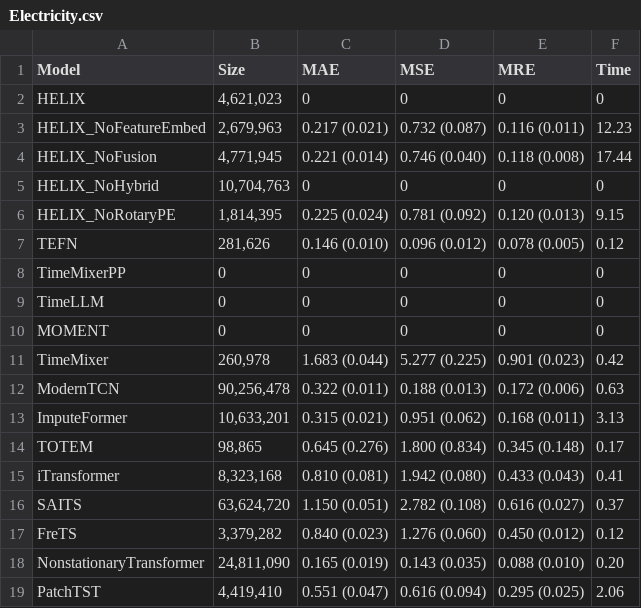
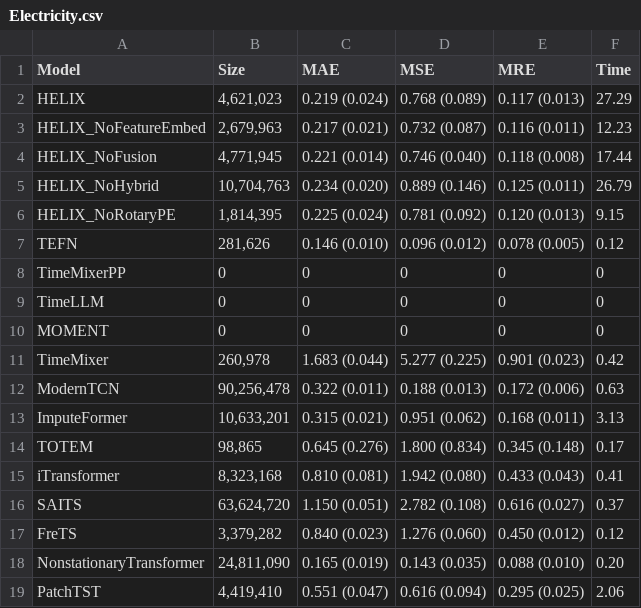
Before and after one commit to milaogou/HELIX, a CSV file: benchmark_code/reproduce_imputation/results_csv/imputation/point01/Electricity.csv, drawn as a sheet.

```diff
--- a/benchmark_code/reproduce_imputation/results_csv/imputation/point01/Electricity.csv
+++ b/benchmark_code/reproduce_imputation/results_csv/imputation/point01/Electricity.csv
@@ -1,6 +1,6 @@
 Model,Size,MAE,MSE,MRE,Time
-HELIX,"4,621,023",0,0,0,0
+HELIX,"4,621,023",0.219 (0.024),0.768 (0.089),0.117 (0.013),27.29
 HELIX_NoFeatureEmbed,"2,679,963",0.217 (0.021),0.732 (0.087),0.116 (0.011),12.23
 HELIX_NoFusion,"4,771,945",0.221 (0.014),0.746 (0.040),0.118 (0.008),17.44
-HELIX_NoHybrid,"10,704,763",0,0,0,0
+HELIX_NoHybrid,"10,704,763",0.234 (0.020),0.889 (0.146),0.125 (0.011),26.79
 HELIX_NoRotaryPE,"1,814,395",0.225 (0.024),0.781 (0.092),0.120 (0.013),9.15
```
Also changed, not shown: benchmark_code/reproduce_imputation/results_csv/imputation/block05/rankings_detailed.csv, benchmark_code/reproduce_imputation/results_csv/imputation/point01/rankings_detailed.csv, 22 other files.
